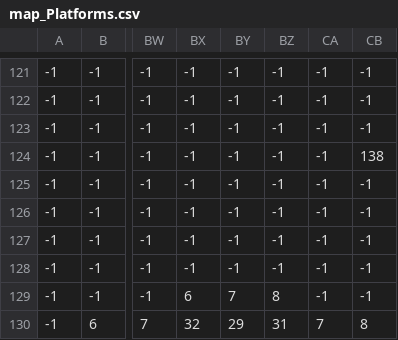
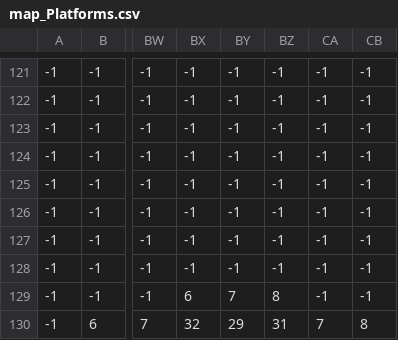
Before and after one commit to ano0002/E-mars, a CSV file: tiled_map/map_Platforms.csv, drawn as a sheet; only a part is shown, gaps mark what is left out; the diff names each change by its address in the sheet, - before the commit and + after, or states it on an @@ line.

```diff
--- a/tiled_map/map_Platforms.csv
+++ b/tiled_map/map_Platforms.csv
-CB124: 138
+CB124: -1
```
Also changed, not shown: 1 other file.
